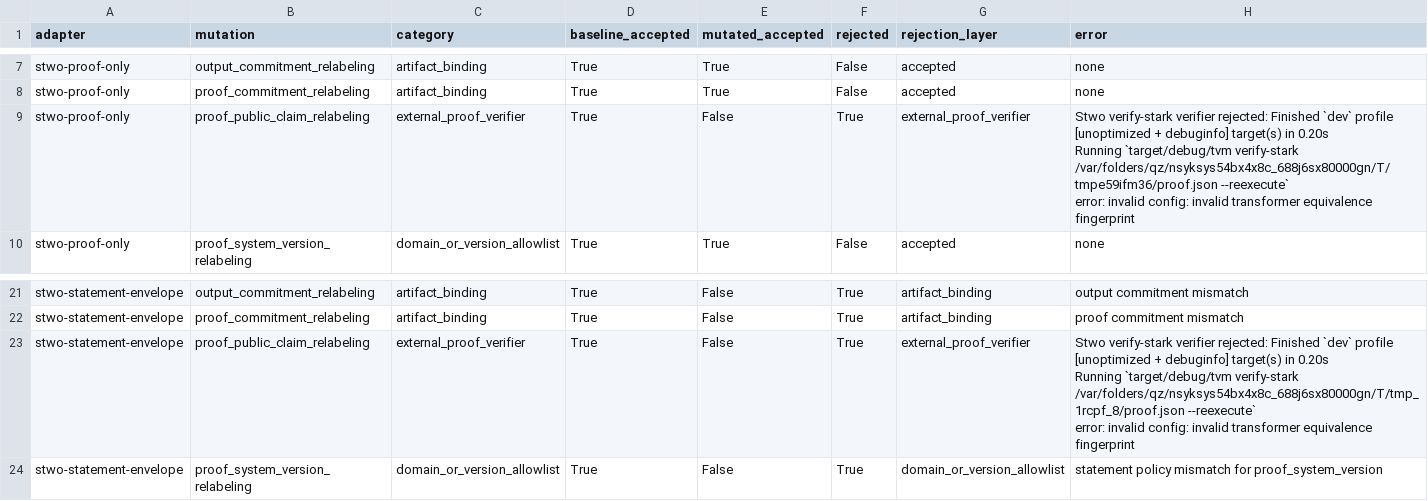
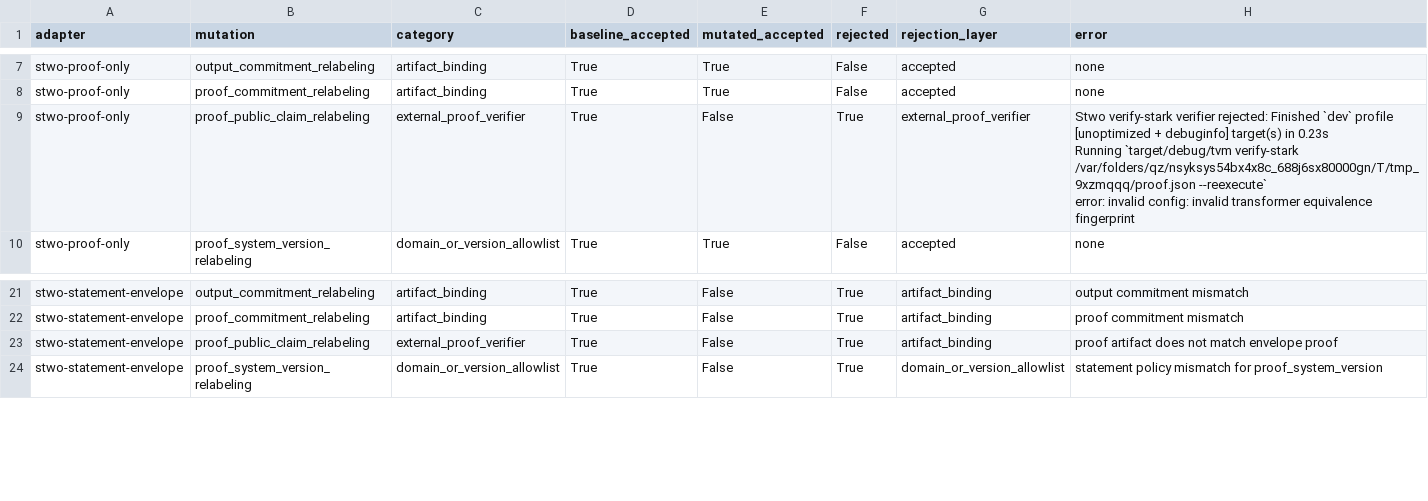
Before and after one commit to omarespejel/llm-provable-computer, a TSV file: docs/engineering/evidence/zkai-stwo-statement-envelope-benchmark-2026-04.tsv, drawn as a sheet; only a part is shown, gaps mark what is left out.

Commit message:
Enforce Stwo proof artifact binding

```diff
--- a/docs/engineering/evidence/zkai-stwo-statement-envelope-benchmark-2026-04.tsv
+++ b/docs/engineering/evidence/zkai-stwo-statement-envelope-benchmark-2026-04.tsv
@@ -8,5 +8,5 @@ stwo-proof-only	output_commitment_relabeling	artifact_binding	True	True	False	ac
 stwo-proof-only	proof_commitment_relabeling	artifact_binding	True	True	False	accepted	none
-stwo-proof-only	proof_public_claim_relabeling	external_proof_verifier	True	False	True	external_proof_verifier	"Stwo verify-stark verifier rejected: Finished `dev` profile [unoptimized + debuginfo] target(s) in 0.20s
-     Running `target/debug/tvm verify-stark /var/folders/qz/nsyksys54bx4x8c_688j6sx80000gn/T/tmpe59ifm36/proof.json --reexecute`
-error: invalid config: invalid transformer equivalence fingerprint"
+stwo-proof-only	proof_public_claim_relabeling	external_proof_verifier	True	False	True	external_proof_verifier	"Stwo verify-stark verifier rejected: Finished `dev` profile [unoptimized + debuginfo] target(s) in 0.23s
+     Running `target/debug/tvm verify-stark /var/folders/qz/nsyksys54bx4x8c_688j6sx80000gn/T/tmp_9xzmqqq/proof.json --reexecute`
+error: invalid config: invalid transformer equivalence fingerprint"
 stwo-proof-only	proof_system_version_relabeling	domain_or_version_allowlist	True	True	False	accepted	none
@@ -24,5 +24,3 @@ stwo-statement-envelope	output_commitment_relabeling	artifact_binding	True	False
 stwo-statement-envelope	proof_commitment_relabeling	artifact_binding	True	False	True	artifact_binding	proof commitment mismatch
-stwo-statement-envelope	proof_public_claim_relabeling	external_proof_verifier	True	False	True	external_proof_verifier	"Stwo verify-stark verifier rejected: Finished `dev` profile [unoptimized + debuginfo] target(s) in 0.20s
-     Running `target/debug/tvm verify-stark /var/folders/qz/nsyksys54bx4x8c_688j6sx80000gn/T/tmp_1rcpf_8/proof.json --reexecute`
-error: invalid config: invalid transformer equivalence fingerprint"
+stwo-statement-envelope	proof_public_claim_relabeling	external_proof_verifier	True	False	True	artifact_binding	proof artifact does not match envelope proof
 stwo-statement-envelope	proof_system_version_relabeling	domain_or_version_allowlist	True	False	True	domain_or_version_allowlist	statement policy mismatch for proof_system_version
```
Also changed, not shown: 4 other files.
